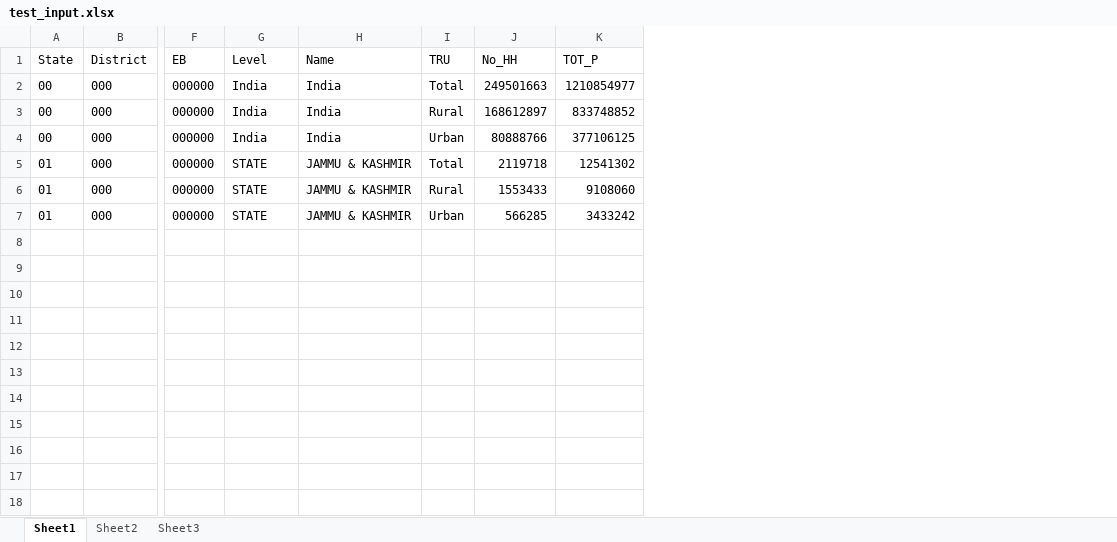
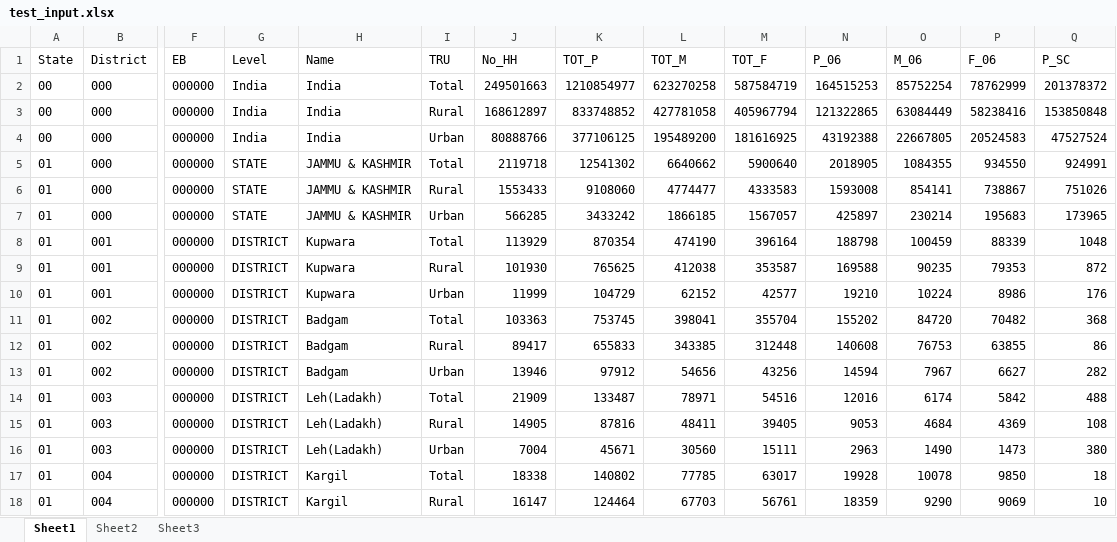
Before and after one commit to datacommonsorg/data, an Excel workbook: scripts/india_census/common/test_data/test_input.xlsx, sheet Sheet1, drawn as a sheet; only a part is shown, gaps mark what is left out; values as stored, in another font and other column widths than the file's, no borders; rows hold the shown columns only; the diff names each change by its address in the sheet, - before the commit and + after, or states it on an @@ line.

Commit message:
Update the base class to exclude creating the statvars for the columns that doesnt exists in the sheet. And added test cases.

```diff
--- a/scripts/india_census/common/test_data/test_input.xlsx (sheet Sheet1)
+++ b/scripts/india_census/common/test_data/test_input.xlsx (sheet Sheet1)
+column L (TOT_M), rows 2-7: 623270258 | 427781058 | 195489200 | 6640662 | 4774477 | 1866185
+column M (TOT_F), rows 2-7: 587584719 | 405967794 | 181616925 | 5900640 | 4333583 | 1567057
+column N (P_06), rows 2-7: 164515253 | 121322865 | 43192388 | 2018905 | 1593008 | 425897
+column O (M_06), rows 2-7: 85752254 | 63084449 | 22667805 | 1084355 | 854141 | 230214
+column P (F_06), rows 2-7: 78762999 | 58238416 | 20524583 | 934550 | 738867 | 195683
+column Q (P_SC), rows 2-7: 201378372 | 153850848 | 47527524 | 924991 | 751026 | 173965
+row 8: 01 | 001 | 000000 | DISTRICT | Kupwara | Total | 113929 | 870354 | 474190 | 396164 | 188798 | 100459 | 88339 | 1048
+row 9: 01 | 001 | 000000 | DISTRICT | Kupwara | Rural | 101930 | 765625 | 412038 | 353587 | 169588 | 90235 | 79353 | 872
+row 10: 01 | 001 | 000000 | DISTRICT | Kupwara | Urban | 11999 | 104729 | 62152 | 42577 | 19210 | 10224 | 8986 | 176
+row 11: 01 | 002 | 000000 | DISTRICT | Badgam | Total | 103363 | 753745 | 398041 | 355704 | 155202 | 84720 | 70482 | 368
+row 12: 01 | 002 | 000000 | DISTRICT | Badgam | Rural | 89417 | 655833 | 343385 | 312448 | 140608 | 76753 | 63855 | 86
+row 13: 01 | 002 | 000000 | DISTRICT | Badgam | Urban | 13946 | 97912 | 54656 | 43256 | 14594 | 7967 | 6627 | 282
+row 14: 01 | 003 | 000000 | DISTRICT | Leh(Ladakh) | Total | 21909 | 133487 | 78971 | 54516 | 12016 | 6174 | 5842 | 488
+row 15: 01 | 003 | 000000 | DISTRICT | Leh(Ladakh) | Rural | 14905 | 87816 | 48411 | 39405 | 9053 | 4684 | 4369 | 108
+row 16: 01 | 003 | 000000 | DISTRICT | Leh(Ladakh) | Urban | 7004 | 45671 | 30560 | 15111 | 2963 | 1490 | 1473 | 380
+row 17: 01 | 004 | 000000 | DISTRICT | Kargil | Total | 18338 | 140802 | 77785 | 63017 | 19928 | 10078 | 9850 | 18
+row 18: 01 | 004 | 000000 | DISTRICT | Kargil | Rural | 16147 | 124464 | 67703 | 56761 | 18359 | 9290 | 9069 | 10
```
Also changed, not shown: 3 other files.
